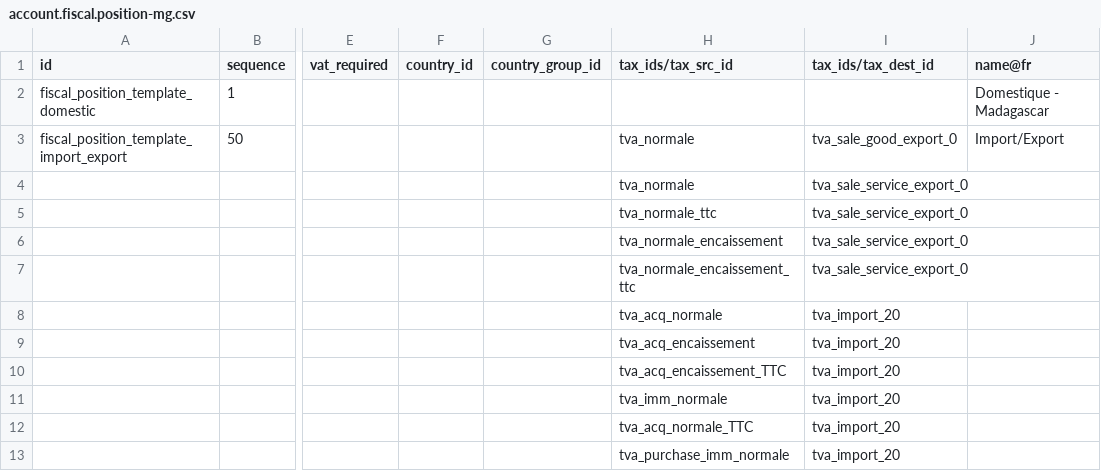
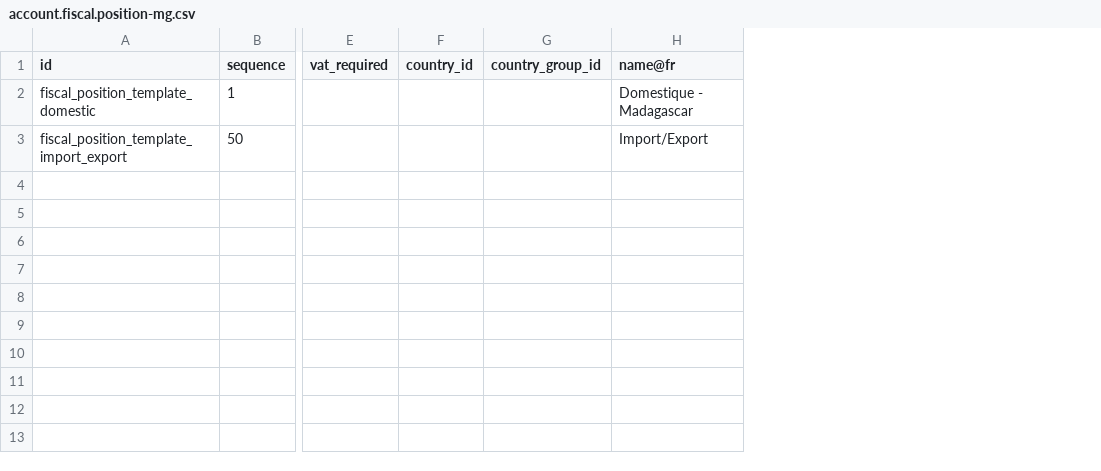
Before and after one commit to fredericramanda/odoomg, a CSV file: l10n_mg/data/template/account.fiscal.position-mg.csv, drawn as a sheet; only a part is shown, gaps mark what is left out; rows hold the shown columns only; the diff names each change by its address in the sheet, - before the commit and + after, or states it on an @@ line.

```diff
--- a/l10n_mg/data/template/account.fiscal.position-mg.csv
+++ b/l10n_mg/data/template/account.fiscal.position-mg.csv
-column H (tax_ids/tax_src_id), row 3: tva_normale
-column I (tax_ids/tax_dest_id), row 3: tva_sale_good_export_0
-row 4:  |  |  |  |  | tva_normale | tva_sale_service_export_0
-row 5:  |  |  |  |  | tva_normale_ttc | tva_sale_service_export_0
-row 6:  |  |  |  |  | tva_normale_encaissement | tva_sale_service_export_0
-row 7:  |  |  |  |  | tva_normale_encaissement_ttc | tva_sale_service_export_0
-row 8:  |  |  |  |  | tva_acq_normale | tva_import_20
-row 9:  |  |  |  |  | tva_acq_encaissement | tva_import_20
-row 10:  |  |  |  |  | tva_acq_encaissement_TTC | tva_import_20
-row 11:  |  |  |  |  | tva_imm_normale | tva_import_20
-row 12:  |  |  |  |  | tva_acq_normale_TTC | tva_import_20
-row 13:  |  |  |  |  | tva_purchase_imm_normale | tva_import_20
```
Also changed, not shown: l10n_mg/data/template/account.tax-mg.csv, 1 other file.
